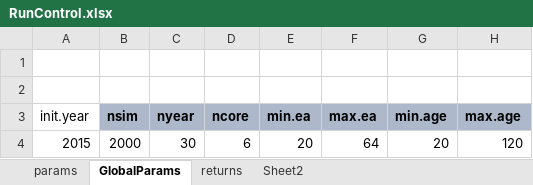
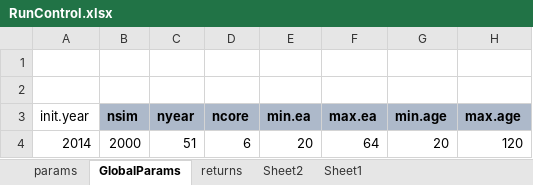
Before and after one commit to marshallpku/Model_MISERS, an Excel workbook: RunControl.xlsx, sheet GlobalParams, drawn as a sheet; values as stored, in another font and other column widths than the file's, no borders; the diff names each change by its address in the sheet, - before the commit and + after, or states it on an @@ line.

```diff
--- a/RunControl.xlsx (sheet GlobalParams)
+++ b/RunControl.xlsx (sheet GlobalParams)
+sheet tab: Sheet1
-A4 (init.year): 2015
+A4 (init.year): 2014
-C4 (nyear): 30
+C4 (nyear): 51
```
Also changed, not shown: sheet params, sheet returns, formulas that keep their value, charts or pictures, Data_inputs/MISERS_MemberData.xlsx, 12 other files.
